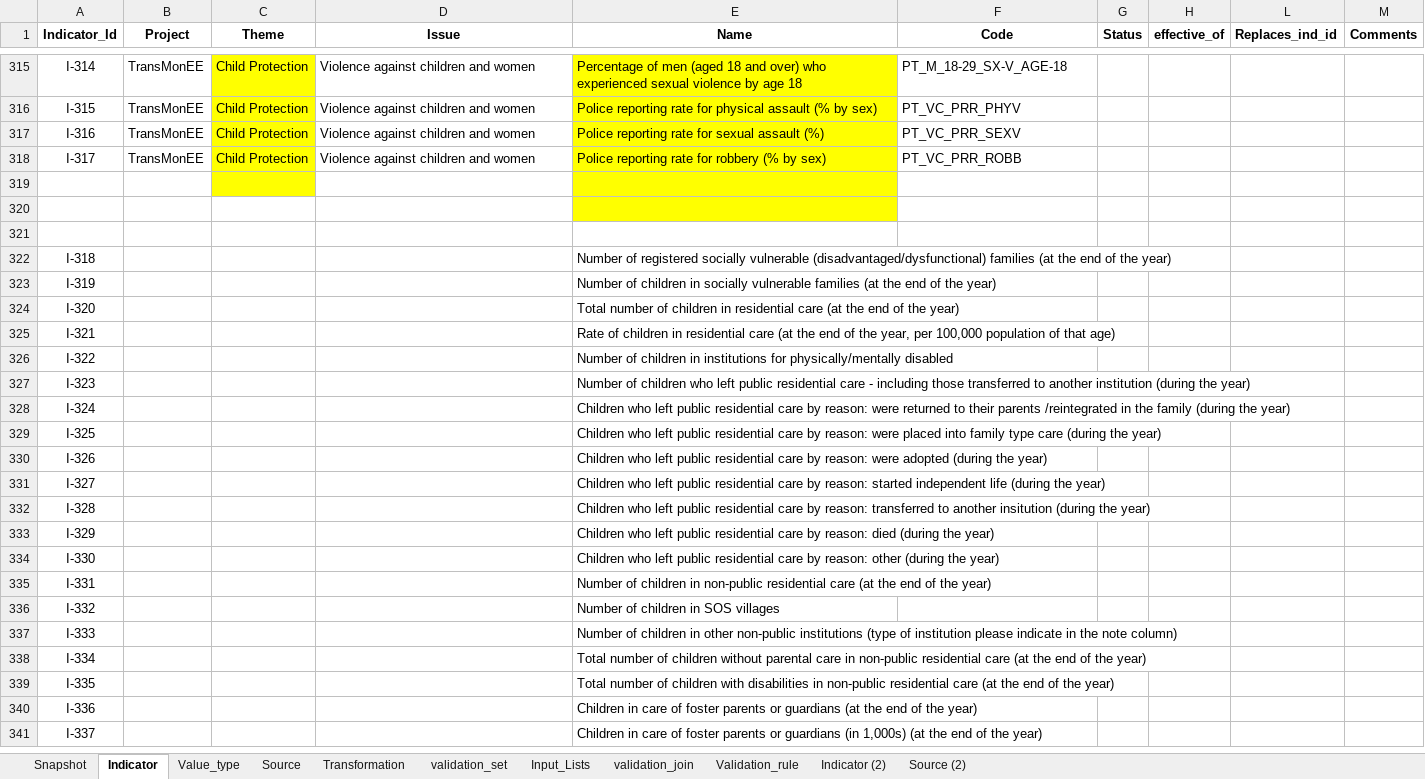
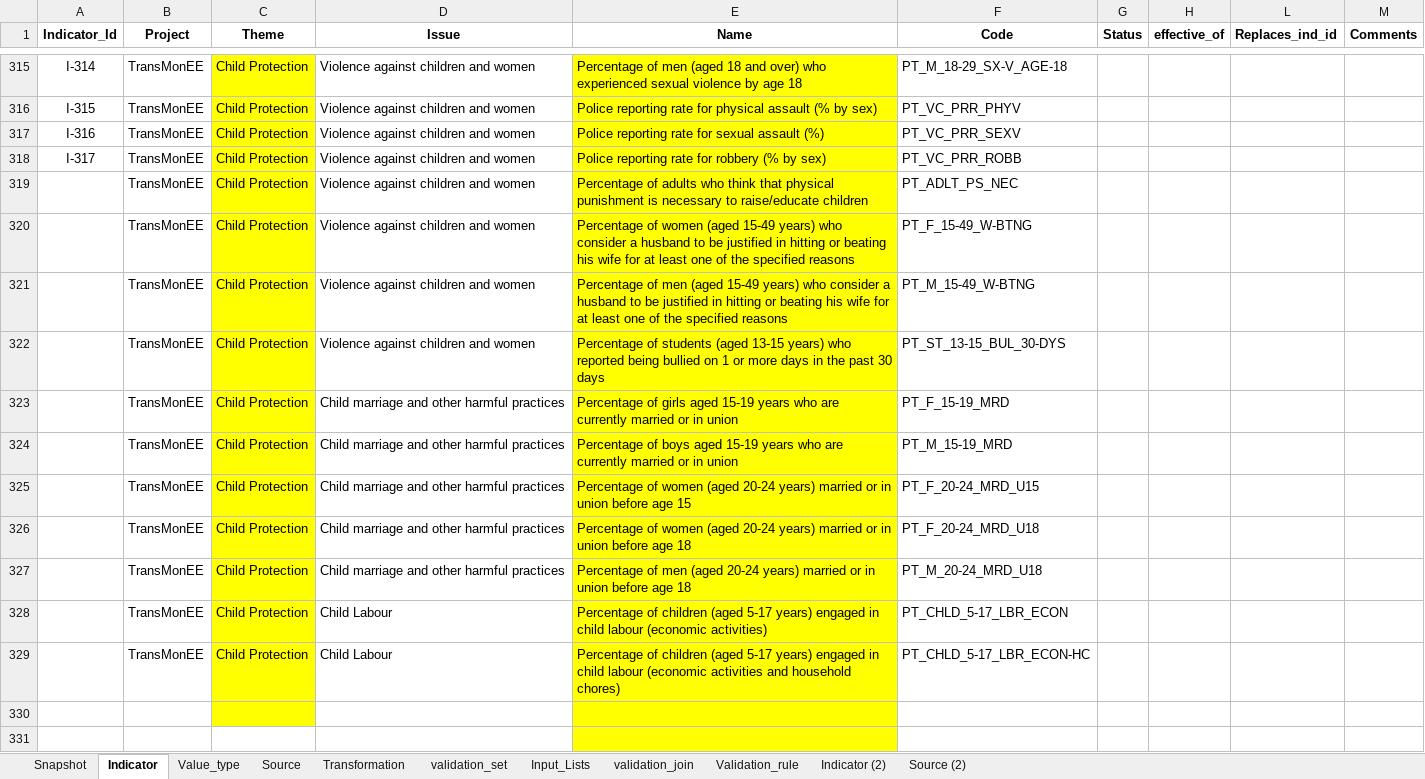
Before and after one commit to UNICEFECAR/data-etl, an Excel workbook: tmee/data_in/data_dictionary/indicator_dictionary_TM_v7.xlsx, sheet Indicator, drawn as a sheet; only a part is shown, gaps mark what is left out; the shorter side is filled out with more unchanged rows; values as stored, in another font and other column widths than the file's, no borders; the diff names each change by its address in the sheet, - before the commit and + after, or states it on an @@ line.

Commit message:
11 new indicators, value type analysis missing: 5x chld marriage, 2x chld labour, 4x violence

```diff
--- a/tmee/data_in/data_dictionary/indicator_dictionary_TM_v7.xlsx (sheet Indicator)
+++ b/tmee/data_in/data_dictionary/indicator_dictionary_TM_v7.xlsx (sheet Indicator)
+row 319:  | TransMonEE | Child Protection | Violence against children and women | Percentage of adults who think that physical punishment is necessary to raise/educate children | PT_ADLT_PS_NEC
+row 320:  | TransMonEE | Child Protection | Violence against children and women | Percentage of women (aged 15-49 years) who consider a husband to be justified in hitting or beating his wife for at least one of the specified reasons | PT_F_15-49_W-BTNG
+row 321:  | TransMonEE | Child Protection | Violence against children and women | Percentage of men (aged 15-49 years) who consider a husband to be justified in hitting or beating his wife for at least one of the specified reasons | PT_M_15-49_W-BTNG
+row 322:  | TransMonEE | Child Protection | Violence against children and women | Percentage of students (aged 13-15 years) who reported being bullied on 1 or more days in the past 30 days | PT_ST_13-15_BUL_30-DYS
+row 323:  | TransMonEE | Child Protection | Child marriage and other harmful practices | Percentage of girls aged 15-19 years who are currently married or in union | PT_F_15-19_MRD
+row 324:  | TransMonEE | Child Protection | Child marriage and other harmful practices | Percentage of boys aged 15-19 years who are currently married or in union | PT_M_15-19_MRD
+row 325:  | TransMonEE | Child Protection | Child marriage and other harmful practices | Percentage of women (aged 20-24 years) married or in union before age 15 | PT_F_20-24_MRD_U15
+row 326:  | TransMonEE | Child Protection | Child marriage and other harmful practices | Percentage of women (aged 20-24 years) married or in union before age 18 | PT_F_20-24_MRD_U18
+row 327:  | TransMonEE | Child Protection | Child marriage and other harmful practices | Percentage of men (aged 20-24 years) married or in union before age 18 | PT_M_20-24_MRD_U18
+row 328:  | TransMonEE | Child Protection | Child Labour | Percentage of children (aged 5-17 years) engaged in child labour (economic activities) | PT_CHLD_5-17_LBR_ECON
+row 329:  | TransMonEE | Child Protection | Child Labour | Percentage of children (aged 5-17 years) engaged in child labour (economic activities and household chores) | PT_CHLD_5-17_LBR_ECON-HC
```
Also changed, not shown: sheet Source, formulas that keep their value.
